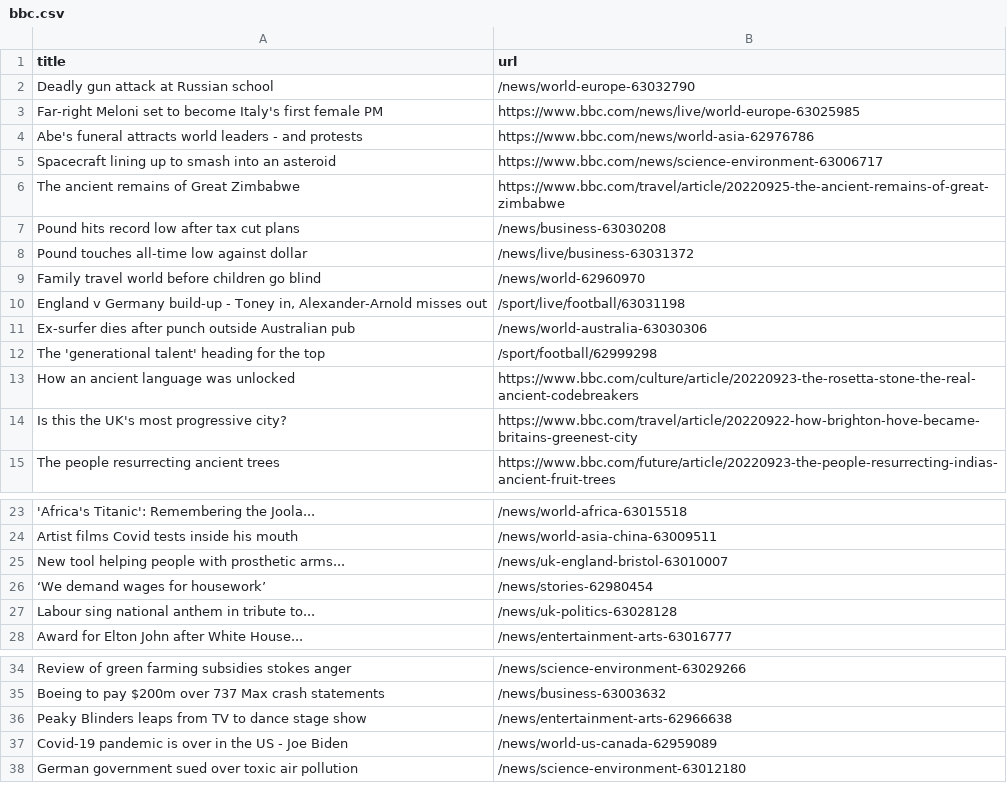
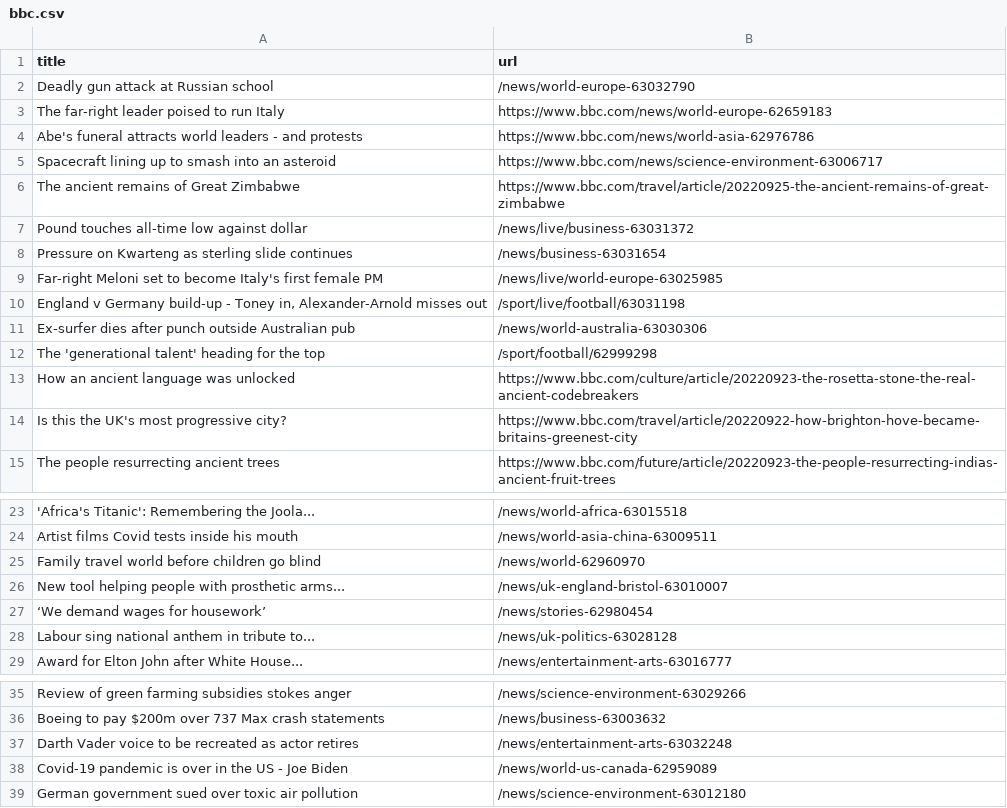
Before and after one commit to amanda-chn/automatic-scraper-bbc, a CSV file: bbc.csv, drawn as a sheet; only a part is shown, gaps mark what is left out; removed rows and columns are numbered as before the commit, all else as after; the diff names each change by its address in the sheet, - before the commit and + after, or states it on an @@ line.

```diff
--- a/bbc.csv
+++ b/bbc.csv
-row 3: Far-right Meloni set to become Italy's first female PM | https://www.bbc.com/news/live/world-europe-63025985
+row 3: The far-right leader poised to run Italy | https://www.bbc.com/news/world-europe-62659183
-row 7: Pound hits record low after tax cut plans | /news/business-63030208
+row 8: Pressure on Kwarteng as sterling slide continues | /news/business-63031654
+row 9: Far-right Meloni set to become Italy's first female PM | /news/live/world-europe-63025985
@@ row 9 moved to row 25: Family travel world before children go b… @@
-row 36: Peaky Blinders leaps from TV to dance stage show | /news/entertainment-arts-62966638
+row 37: Darth Vader voice to be recreated as actor retires | /news/entertainment-arts-63032248
```
